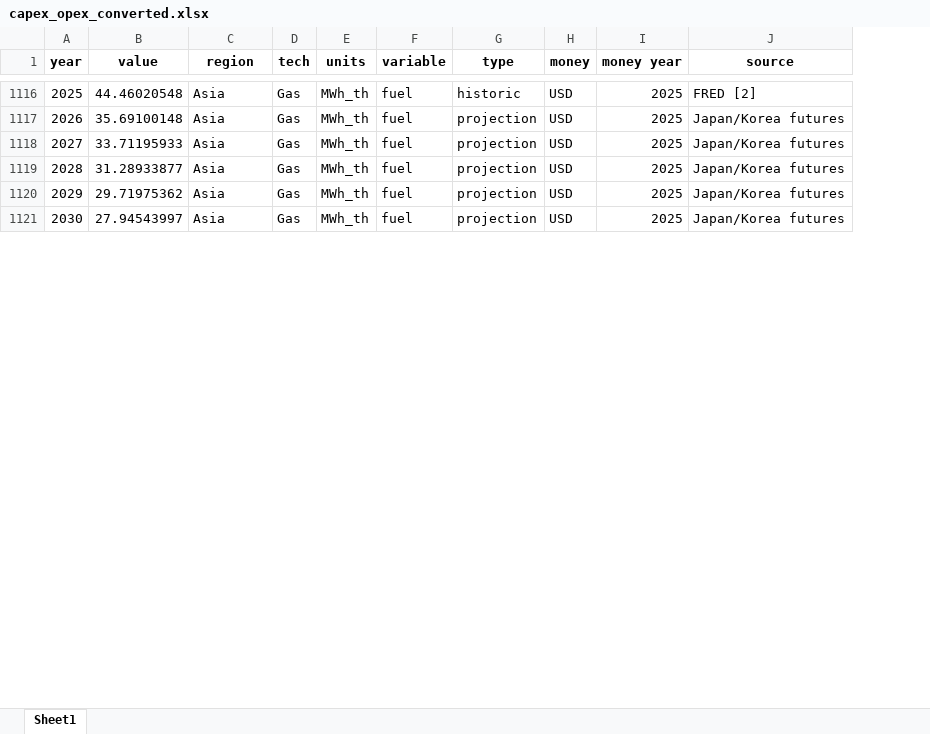
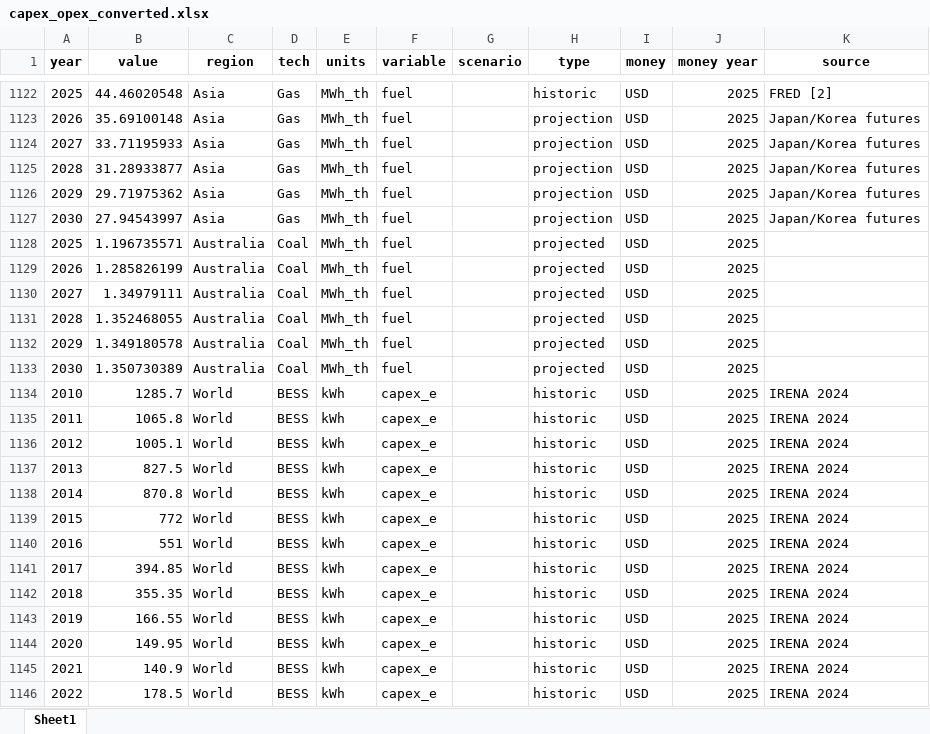
Before and after one commit to barnabyw/bess-co, an Excel workbook: inputs/capex_opex_converted.xlsx, sheet Sheet1, drawn as a sheet; only a part is shown, gaps mark what is left out; values as stored, in another font and other column widths than the file's, no borders; the diff covers the shown part only; the diff names each change by its address in the sheet, - before the commit and + after, or states it on an @@ line.

```diff
--- a/inputs/capex_opex_converted.xlsx (sheet Sheet1)
+++ b/inputs/capex_opex_converted.xlsx (sheet Sheet1)
+column G (scenario), empty
+row 1128: 2025 | 1.196735571 | Australia | Coal | MWh_th | fuel |  | projected | USD | 2025
+row 1129: 2026 | 1.285826199 | Australia | Coal | MWh_th | fuel |  | projected | USD | 2025
+row 1130: 2027 | 1.34979111 | Australia | Coal | MWh_th | fuel |  | projected | USD | 2025
+row 1131: 2028 | 1.352468055 | Australia | Coal | MWh_th | fuel |  | projected | USD | 2025
+row 1132: 2029 | 1.349180578 | Australia | Coal | MWh_th | fuel |  | projected | USD | 2025
+row 1133: 2030 | 1.350730389 | Australia | Coal | MWh_th | fuel |  | projected | USD | 2025
+row 1134: 2010 | 1285.7 | World | BESS | kWh | capex_e |  | historic | USD | 2025 | IRENA 2024
+row 1135: 2011 | 1065.8 | World | BESS | kWh | capex_e |  | historic | USD | 2025 | IRENA 2024
+row 1136: 2012 | 1005.1 | World | BESS | kWh | capex_e |  | historic | USD | 2025 | IRENA 2024
+row 1137: 2013 | 827.5 | World | BESS | kWh | capex_e |  | historic | USD | 2025 | IRENA 2024
+row 1138: 2014 | 870.8 | World | BESS | kWh | capex_e |  | historic | USD | 2025 | IRENA 2024
+row 1139: 2015 | 772 | World | BESS | kWh | capex_e |  | historic | USD | 2025 | IRENA 2024
+row 1140: 2016 | 551 | World | BESS | kWh | capex_e |  | historic | USD | 2025 | IRENA 2024
+row 1141: 2017 | 394.85 | World | BESS | kWh | capex_e |  | historic | USD | 2025 | IRENA 2024
+row 1142: 2018 | 355.35 | World | BESS | kWh | capex_e |  | historic | USD | 2025 | IRENA 2024
+row 1143: 2019 | 166.55 | World | BESS | kWh | capex_e |  | historic | USD | 2025 | IRENA 2024
+row 1144: 2020 | 149.95 | World | BESS | kWh | capex_e |  | historic | USD | 2025 | IRENA 2024
+row 1145: 2021 | 140.9 | World | BESS | kWh | capex_e |  | historic | USD | 2025 | IRENA 2024
+row 1146: 2022 | 178.5 | World | BESS | kWh | capex_e |  | historic | USD | 2025 | IRENA 2024
```
Also changed, not shown: 124 added rows and 25 edited cells elsewhere in this sheet, 13 other files.
